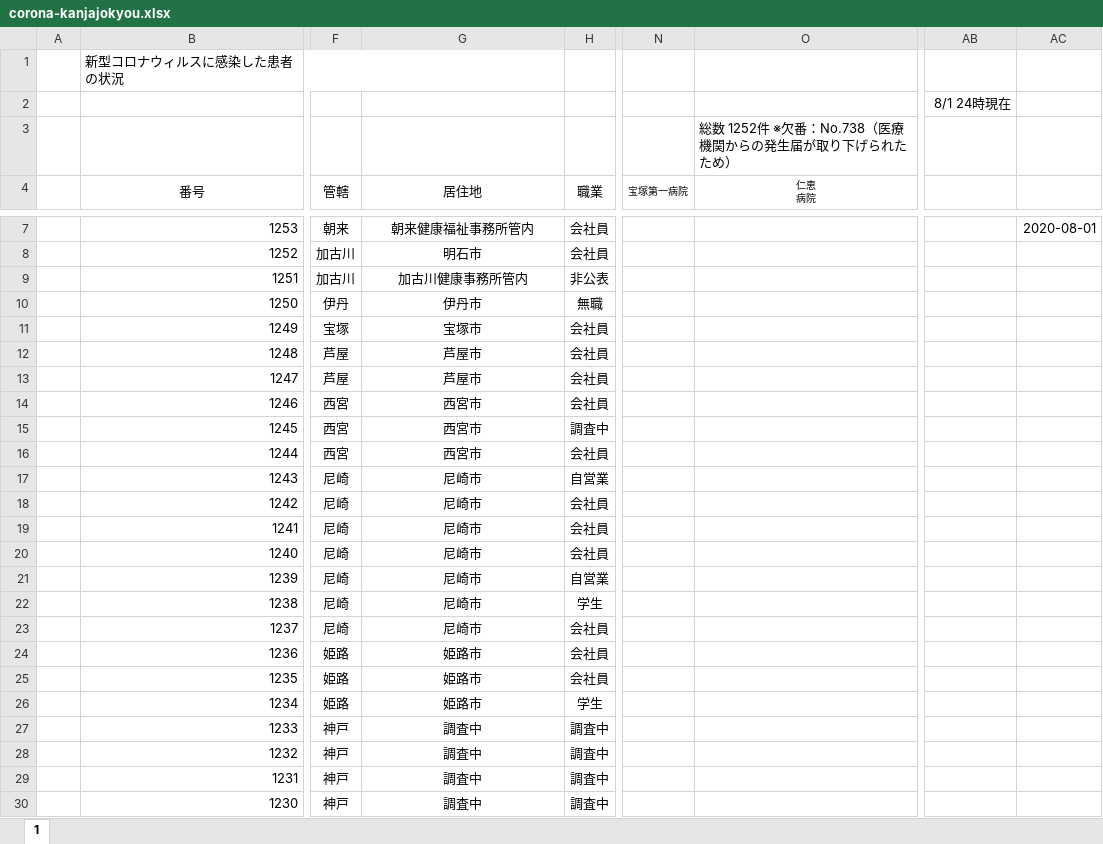
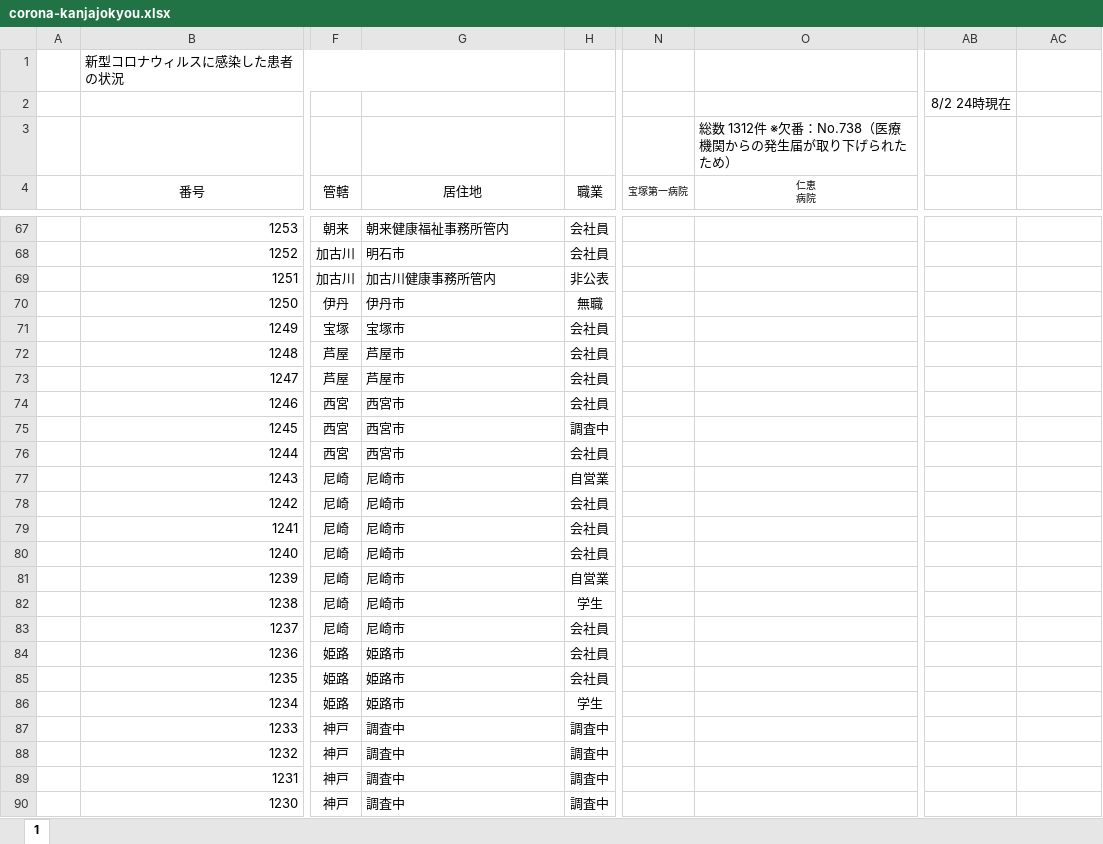
Before and after one commit to stop-covid19-hyogo/covid19-scraping, an Excel workbook: corona-kanjajokyou.xlsx, sheet 1, drawn as a sheet; only a part is shown, gaps mark what is left out; values as stored, in another font and other column widths than the file's, no borders; charts and pictures not drawn; addresses are those after the commit; the diff covers the shown part only; the diff names each change by its address in the sheet, - before the commit and + after, or states it on an @@ line.

```diff
--- a/corona-kanjajokyou.xlsx (sheet 1)
+++ b/corona-kanjajokyou.xlsx (sheet 1)
-AB2: 8/1 24時現在
+AB2: 8/2 24時現在
-O3 (仁恵 病院): 総数 1252件 ※欠番：No.738（医療機関からの発生届が取り下げられたため）
+O3 (仁恵 病院): 総数 1312件 ※欠番：No.738（医療機関からの発生届が取り下げられたため）
-G67:G90 alignment: center
+G67:G90 alignment: left
-AC67: 2020-08-01
+AC67: (empty)
```
Also changed, not shown: 60 added rows, 12 edited cells and cell formats elsewhere in this sheet, formulas that keep their value, charts or pictures, 6 other files.
